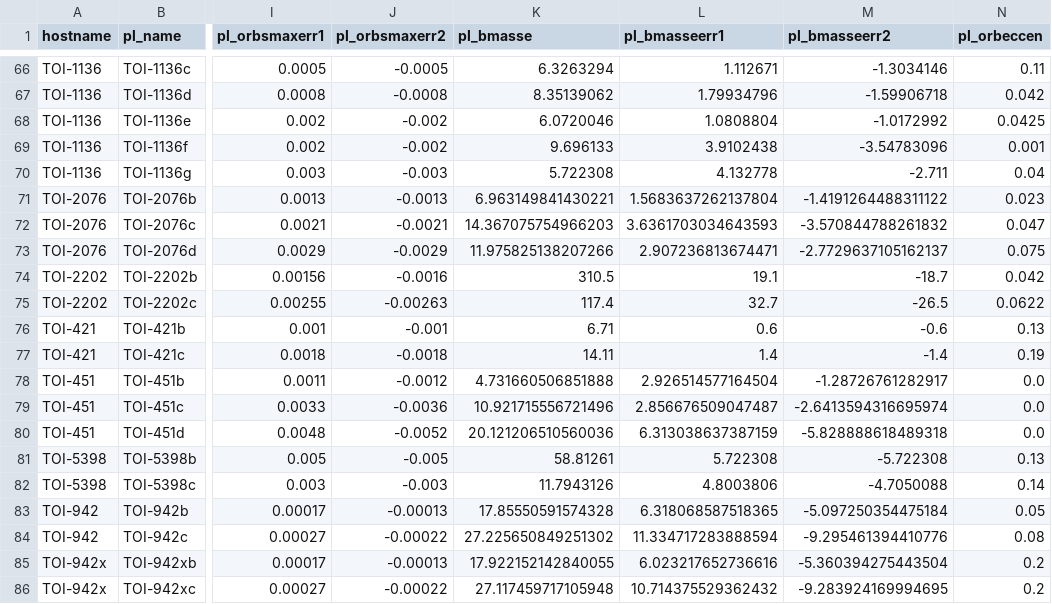
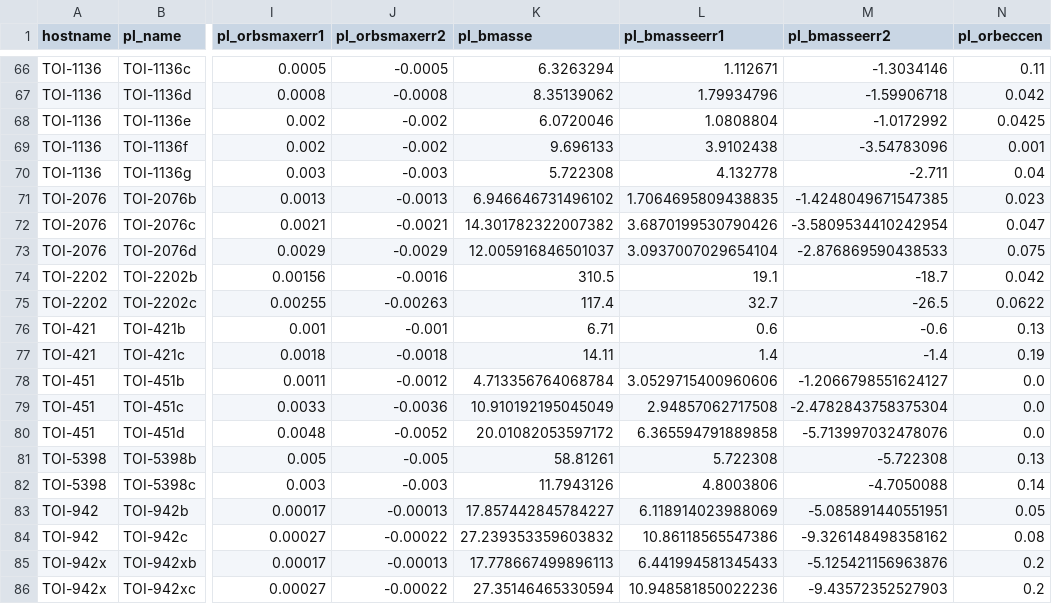
Before and after one commit to abocchieri/ExoNAMD, a CSV file: exonamd/data/custom_db_20250811_interp_plus_fakes.csv, drawn as a sheet; only a part is shown, gaps mark what is left out; the diff covers the shown part only; the diff names each change by its address in the sheet, - before the commit and + after, or states it on an @@ line.

```diff
--- a/exonamd/data/custom_db_20250811_interp_plus_fakes.csv
+++ b/exonamd/data/custom_db_20250811_interp_plus_fakes.csv
-K71 (pl_bmasse): 6.963149841430221
+K71 (pl_bmasse): 6.946646731496102
-L71 (pl_bmasseerr1): 1.5683637262137804
+L71 (pl_bmasseerr1): 1.7064695809438835
-M71 (pl_bmasseerr2): -1.4191264488311122
+M71 (pl_bmasseerr2): -1.4248049671547385
-K72 (pl_bmasse): 14.367075754966203
+K72 (pl_bmasse): 14.301782322007382
-L72 (pl_bmasseerr1): 3.6361703034643593
+L72 (pl_bmasseerr1): 3.6870199530790426
-M72 (pl_bmasseerr2): -3.570844788261832
+M72 (pl_bmasseerr2): -3.5809534410242954
-K73 (pl_bmasse): 11.975825138207266
+K73 (pl_bmasse): 12.005916846501037
-L73 (pl_bmasseerr1): 2.907236813674471
+L73 (pl_bmasseerr1): 3.0937007029654104
-M73 (pl_bmasseerr2): -2.7729637105162137
+M73 (pl_bmasseerr2): -2.876869590438533
-K78 (pl_bmasse): 4.731660506851888
+K78 (pl_bmasse): 4.713356764068784
-L78 (pl_bmasseerr1): 2.926514577164504
+L78 (pl_bmasseerr1): 3.0529715400960606
-M78 (pl_bmasseerr2): -1.28726761282917
+M78 (pl_bmasseerr2): -1.2066798551624127
-K79 (pl_bmasse): 10.921715556721496
+K79 (pl_bmasse): 10.910192195045049
-L79 (pl_bmasseerr1): 2.856676509047487
+L79 (pl_bmasseerr1): 2.94857062717508
-M79 (pl_bmasseerr2): -2.6413594316695974
+M79 (pl_bmasseerr2): -2.4782843758375304
-K80 (pl_bmasse): 20.121206510560036
+K80 (pl_bmasse): 20.01082053597172
-L80 (pl_bmasseerr1): 6.313038637387159
+L80 (pl_bmasseerr1): 6.365594791889858
-M80 (pl_bmasseerr2): -5.828888618489318
+M80 (pl_bmasseerr2): -5.713997032478076
-K83 (pl_bmasse): 17.85550591574328
+K83 (pl_bmasse): 17.857442845784227
-L83 (pl_bmasseerr1): 6.318068587518365
+L83 (pl_bmasseerr1): 6.118914023988069
-M83 (pl_bmasseerr2): -5.097250354475184
+M83 (pl_bmasseerr2): -5.085891440551951
-K84 (pl_bmasse): 27.225650849251302
+K84 (pl_bmasse): 27.239353359603832
-L84 (pl_bmasseerr1): 11.334717283888594
+L84 (pl_bmasseerr1): 10.86118565547386
-M84 (pl_bmasseerr2): -9.295461394410776
+M84 (pl_bmasseerr2): -9.326148498358162
-K85 (pl_bmasse): 17.922152142840055
+K85 (pl_bmasse): 17.778667499896113
-L85 (pl_bmasseerr1): 6.023217652736616
+L85 (pl_bmasseerr1): 6.441994581345433
-M85 (pl_bmasseerr2): -5.360394275443504
+M85 (pl_bmasseerr2): -5.125421156963876
-K86 (pl_bmasse): 27.117459717105948
+K86 (pl_bmasse): 27.35146465330594
-L86 (pl_bmasseerr1): 10.714375529362432
+L86 (pl_bmasseerr1): 10.948581850022236
-M86 (pl_bmasseerr2): -9.283924169994695
+M86 (pl_bmasseerr2): -9.43572352527903
```
Also changed, not shown: 21 edited cells elsewhere in this file, exonamd/data/custom_db_20250814_interp.csv, 1 other file.
